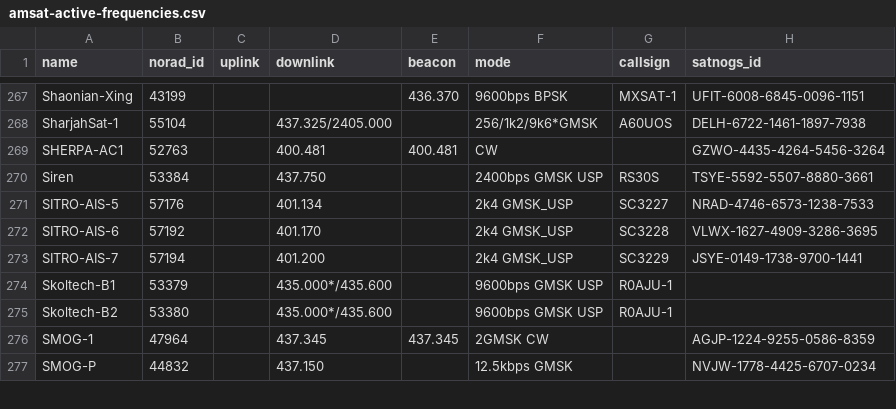
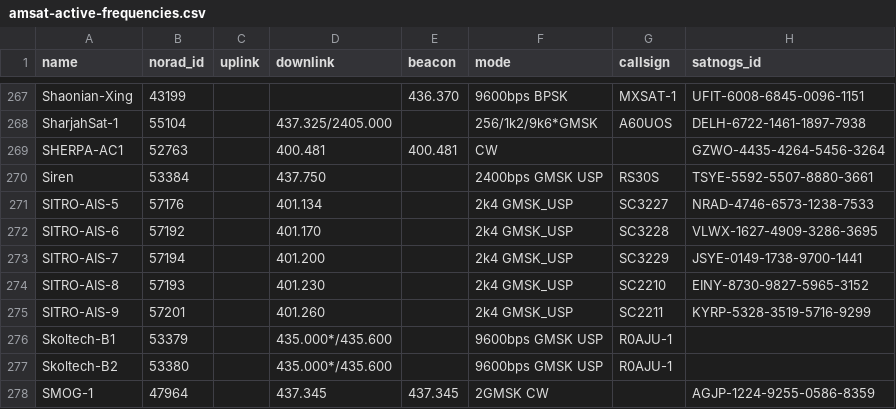
Before and after one commit to Sibizwan5/amateur-satellite-database, a CSV file: data/amsat-active-frequencies.csv, drawn as a sheet; only a part is shown, gaps mark what is left out; the shorter side is filled out with more unchanged rows; the diff names each change by its address in the sheet, - before the commit and + after, or states it on an @@ line.

```diff
--- a/data/amsat-active-frequencies.csv
+++ b/data/amsat-active-frequencies.csv
+row 274: SITRO-AIS-8 | 57193 |  | 401.230 |  | 2k4 GMSK_USP | SC2210 | EINY-8730-9827-5965-3152
+row 275: SITRO-AIS-9 | 57201 |  | 401.260 |  | 2k4 GMSK_USP | SC2211 | KYRP-5328-3519-5716-9299
```
Also changed, not shown: data/amsat-all-frequencies.csv, 2 other files.
